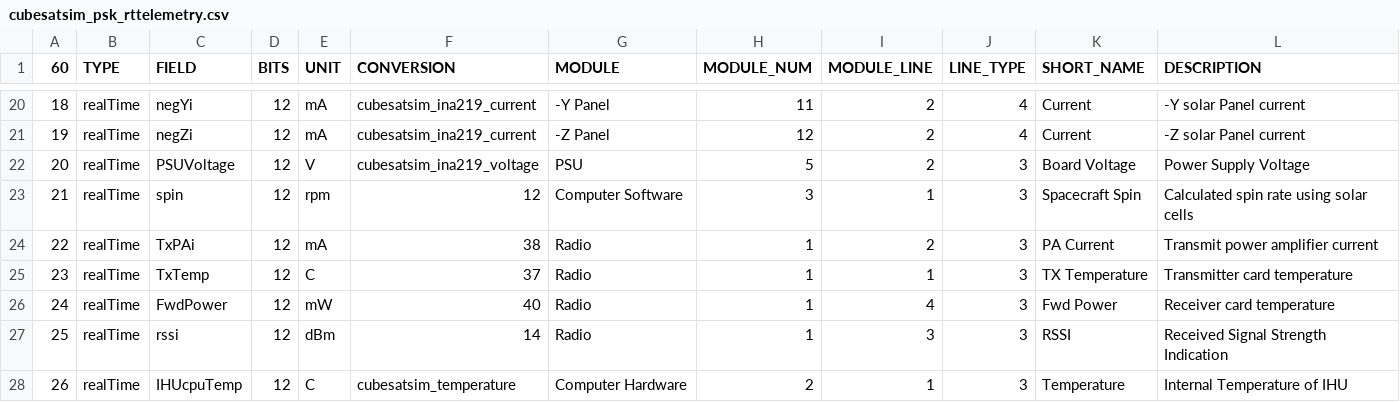
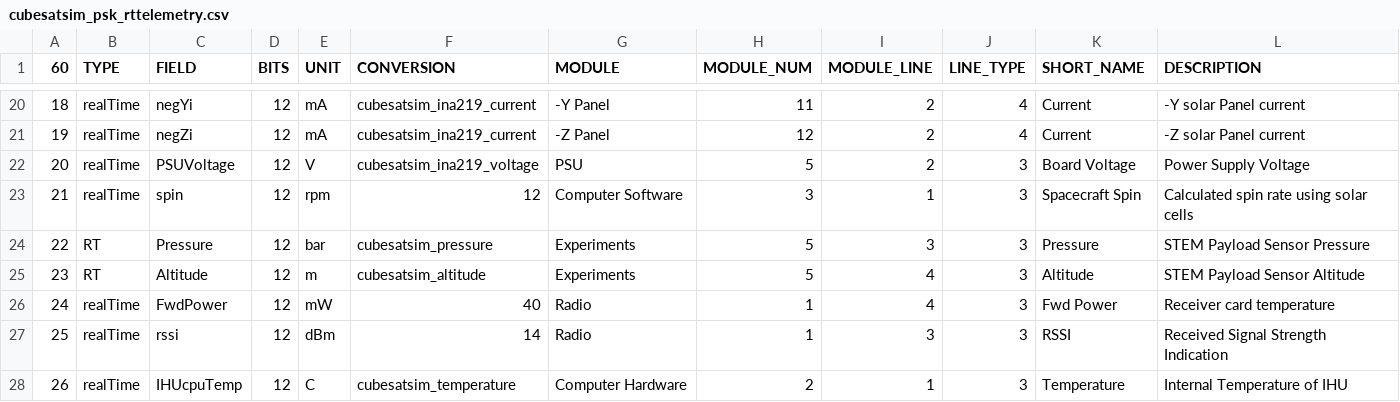
Before and after one commit to alanbjohnston/CubeSatSim, a CSV file: spacecraft/FoxTelem_1.09m/cubesatsim_psk_rttelemetry.csv, drawn as a sheet; only a part is shown, gaps mark what is left out; the diff covers the shown part only.

Commit message:
started updating for sensor fields

```diff
--- a/spacecraft/FoxTelem_1.09m/cubesatsim_psk_rttelemetry.csv
+++ b/spacecraft/FoxTelem_1.09m/cubesatsim_psk_rttelemetry.csv
@@ -23,4 +23,4 @@
 21,realTime,spin,12,rpm,12,Computer Software,3,1,3,Spacecraft Spin,Calculated spin rate using solar cells
-22,realTime,TxPAi,12,mA,38,Radio,1,2,3,PA Current,Transmit power amplifier current
-23,realTime,TxTemp,12,C,37,Radio,1,1,3,TX Temperature,Transmitter card temperature
+22,RT,Pressure,12,bar,cubesatsim_pressure,Experiments,5,3,3,Pressure,STEM Payload Sensor Pressure
+23,RT,Altitude,12,m,cubesatsim_altitude,Experiments,5,4,3,Altitude,STEM Payload Sensor Altitude
 24,realTime,FwdPower,12,mW,40,Radio,1,4,3,Fwd Power,Receiver card temperature
```
Also changed, not shown: 34 edited cells elsewhere in this file.
